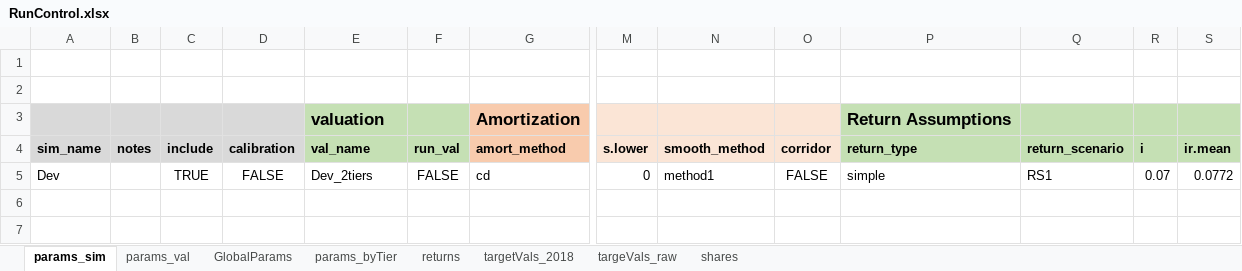
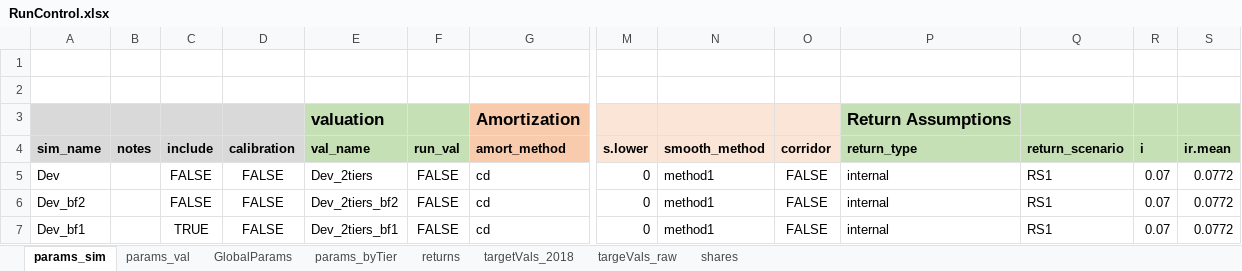
Before and after one commit to yimengyin16/model_CalPERS, an Excel workbook: model/RunControl.xlsx, sheet params_sim, drawn as a sheet; only a part is shown, gaps mark what is left out; values as stored, in another font and other column widths than the file's, no borders; rows hold the shown columns only; the diff names each change by its address in the sheet, - before the commit and + after, or states it on an @@ line.

```diff
--- a/model/RunControl.xlsx (sheet params_sim)
+++ b/model/RunControl.xlsx (sheet params_sim)
-C5 (include): TRUE
+C5 (include): FALSE
-P5 (return_type): simple
+P5 (return_type): internal
+row 6: Dev_bf2 |  | FALSE | FALSE | Dev_2tiers_bf2 | FALSE | cd | 0 | method1 | FALSE | internal | RS1 | 0.07 | 0.0772
+row 7: Dev_bf1 |  | TRUE | FALSE | Dev_2tiers_bf1 | FALSE | cd | 0 | method1 | FALSE | internal | RS1 | 0.07 | 0.0772
```
Also changed, not shown: sheet returns, sheet params_val, formulas that keep their value, 6 other files.
